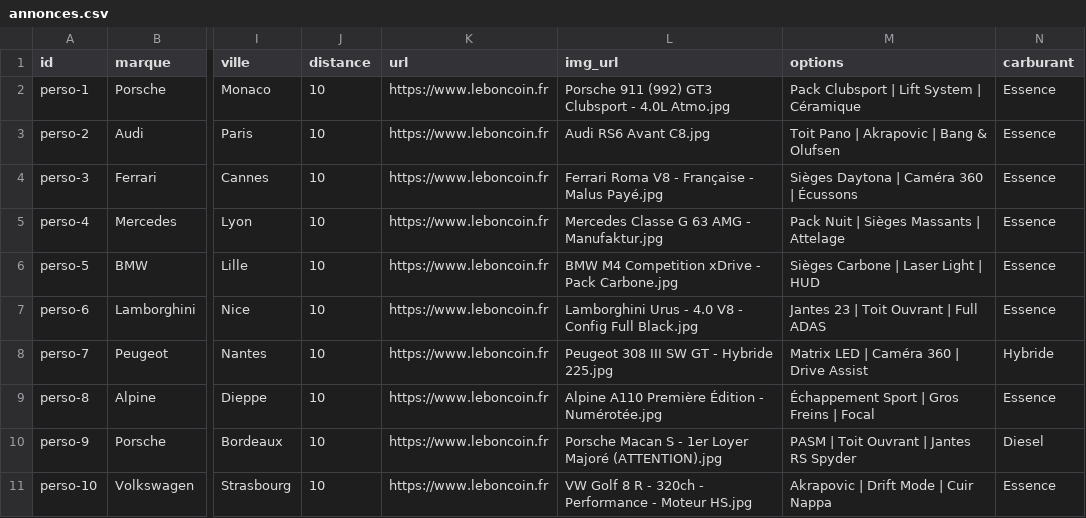
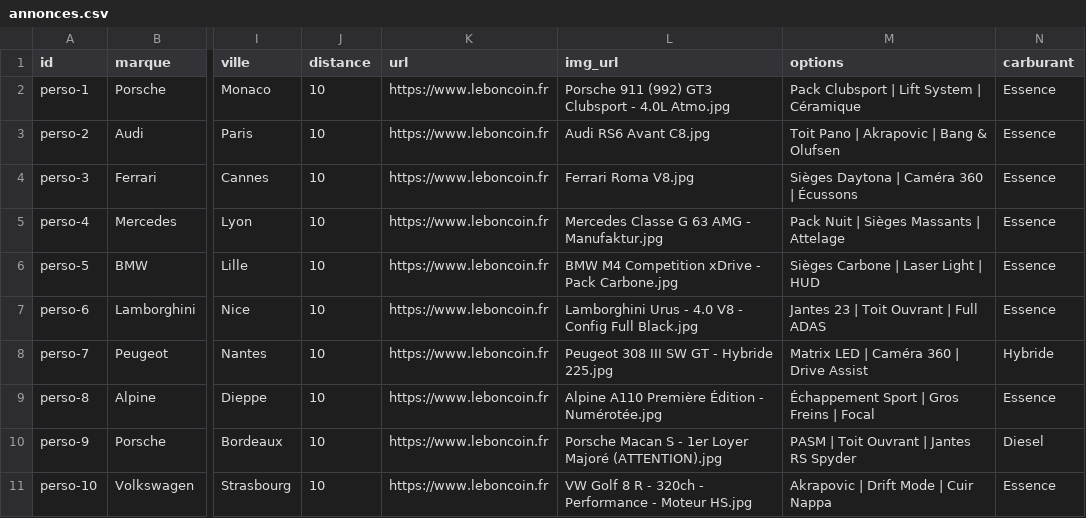
Before and after one commit to NEZ077/autosniper-demo, a CSV file: annonces.csv, drawn as a sheet; only a part is shown, gaps mark what is left out; the diff names each change by its address in the sheet, - before the commit and + after, or states it on an @@ line.

Commit message:
🚗 Nouvelles voitures détectées

```diff
--- a/annonces.csv
+++ b/annonces.csv
-L4 (img_url): Ferrari Roma V8 - Française - Malus Payé.jpg
+L4 (img_url): Ferrari Roma V8.jpg
```
